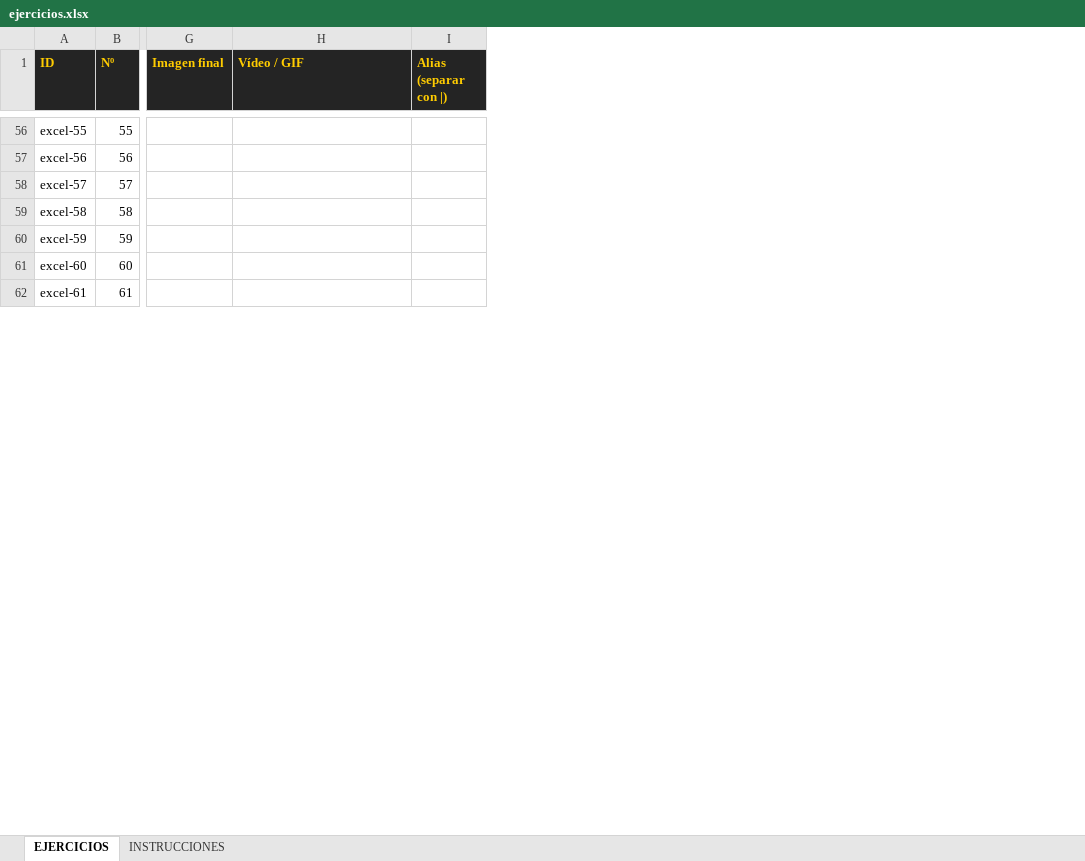
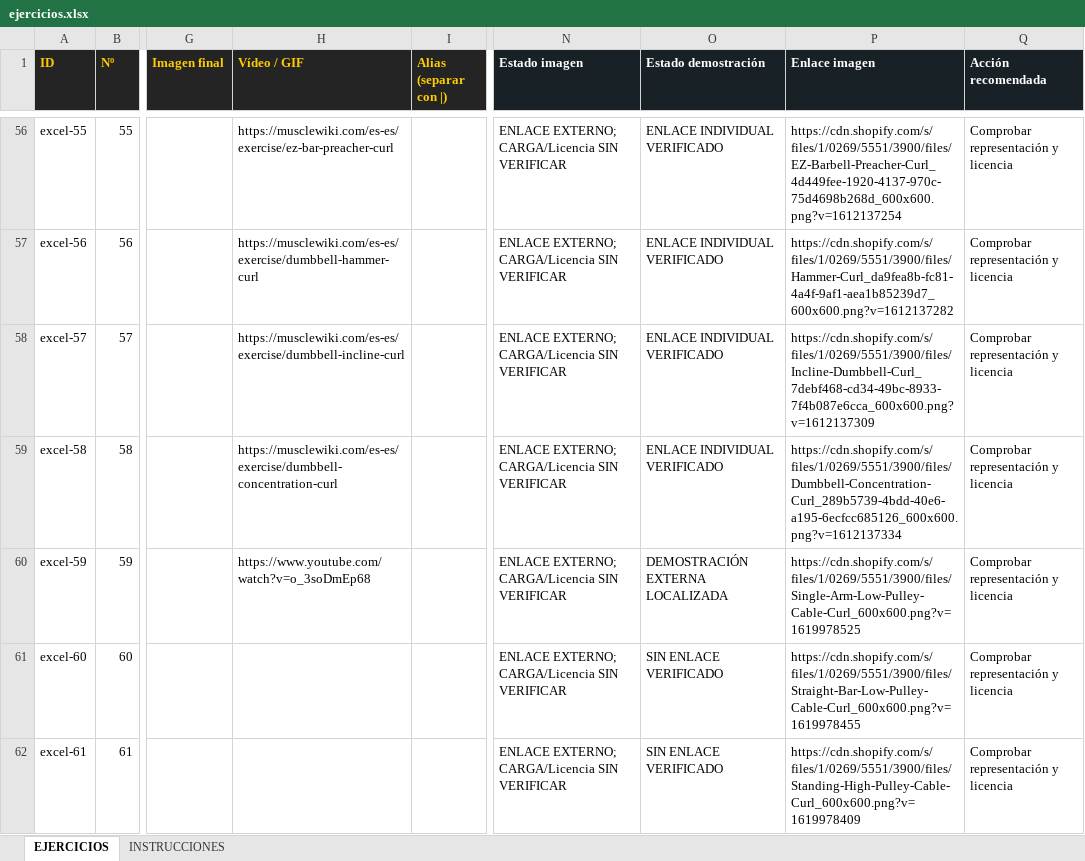
Before and after one commit to JMRB92/GYMLOG_pruebas, an Excel workbook: data/ejercicios.xlsx, sheet EJERCICIOS, drawn as a sheet; only a part is shown, gaps mark what is left out; values as stored, in another font and other column widths than the file's, no borders; the diff covers the shown part only; the diff names each change by its address in the sheet, - before the commit and + after, or states it on an @@ line.

```diff
--- a/data/ejercicios.xlsx (sheet EJERCICIOS)
+++ b/data/ejercicios.xlsx (sheet EJERCICIOS)
+column N (Estado imagen), rows 56-62: all ENLACE EXTERNO; CARGA/Licencia SIN VERIFICAR
+column O (Estado demostración), rows 56-62: ENLACE INDIVIDUAL VERIFICADO | ENLACE INDIVIDUAL VERIFICADO | ENLACE INDIVIDUAL VERIFICADO | ENLACE INDIVIDUAL VERIFICADO | DEMOSTRACIÓN EXTERNA LOCALIZADA | SIN ENLACE VERIFICADO | SIN ENLACE VERIFICADO
+column P (Enlace imagen), rows 56-62: https://cdn.shopify.com/s/files/1/0269/5551/3900/files/EZ-Barbell-Preacher-Curl_4d449fee-1920-4137-970c-75d4698b268d_600x600.png?v=1612137254 | https://cdn.shopify.com/s/files/1/0269/5551/3900/files/Hammer-Curl_da9fea8b-fc81-4a4f-9af1-aea1b85239d7_600x600.png?v=1612137282 | https://cdn.shopify.com/s/files/1/0269/5551/3900/files/Incline-Dumbbell-Curl_7debf468-cd34-49bc-8933-7f4b087e6cca_600x600.png?v=1612137309 | https://cdn.shopify.com/s/files/1/0269/5551/3900/files/Dumbbell-Concentration-Curl_289b5739-4bdd-40e6-a195-6ecfcc685126_600x600.png?v=1612137334 | https://cdn.shopify.com/s/files/1/0269/5551/3900/files/Single-Arm-Low-Pulley-Cable-Curl_600x600.png?v=1619978525 | https://cdn.shopify.com/s/files/1/0269/5551/3900/files/Straight-Bar-Low-Pulley-Cable-Curl_600x600.png?v=1619978455 | https://cdn.shopify.com/s/files/1/0269/5551/3900/files/Standing-High-Pulley-Cable-Curl_600x600.png?v=1619978409
+column Q (Acción recomendada), rows 56-62: all Comprobar representación y licencia
-H56 (Vídeo / GIF): (empty)
+H56 (Vídeo / GIF): https://musclewiki.com/es-es/exercise/ez-bar-preacher-curl
-H57 (Vídeo / GIF): (empty)
+H57 (Vídeo / GIF): https://musclewiki.com/es-es/exercise/dumbbell-hammer-curl
-H58 (Vídeo / GIF): (empty)
+H58 (Vídeo / GIF): https://musclewiki.com/es-es/exercise/dumbbell-incline-curl
-H59 (Vídeo / GIF): (empty)
+H59 (Vídeo / GIF): https://musclewiki.com/es-es/exercise/dumbbell-concentration-curl
-H60 (Vídeo / GIF): (empty)
+H60 (Vídeo / GIF): https://www.youtube.com/watch?v=o_3soDmEp68
```
Also changed, not shown: 255 edited cells elsewhere in this sheet, sheet INSTRUCCIONES, 15 other files.
